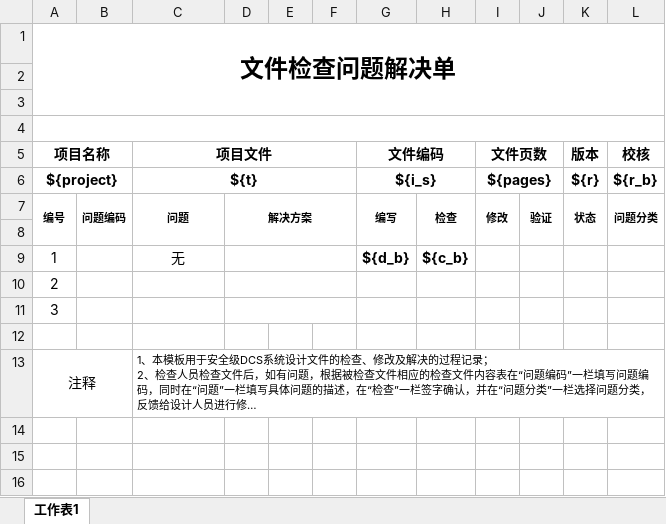
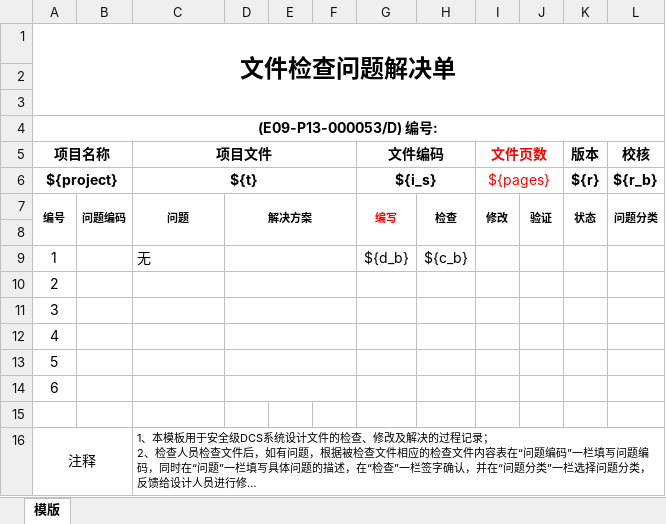
Before and after one commit to musray/doc-server, an Excel workbook: templates/cpr1000/check_record.xlsx, sheet 模版, drawn as a sheet; long unchanged cells end in …; values as stored, in another font and other column widths than the file's, no borders; the diff names each change by its address in the sheet, - before the commit and + after, or states it on an @@ line.

```diff
--- a/templates/cpr1000/check_record.xlsx (sheet 模版)
+++ b/templates/cpr1000/check_record.xlsx (sheet 模版)
-sheet tab: 工作表1
+sheet tab: 模版
-A4 (项目名称): (empty)
+A4 (项目名称): (E09-P13-000053/D) 编号:
-I5:I6 text colour: black
+I5:I6 text colour: #FF0000
-I6 bold: on
+I6 bold: off
-G7 text colour: black
+G7 text colour: #FF0000
-C9 alignment: center
+C9 alignment: left
-G9:H9 bold: on
+G9:H9 bold: off
+row 12: 4
+row 13: 5
+row 14: 6
```
Also changed, not shown: charts or pictures, templates/cpr1000/cin_check_list.xlsx, templates/cpr1000/cin_cover.xlsx, 2 other files.
